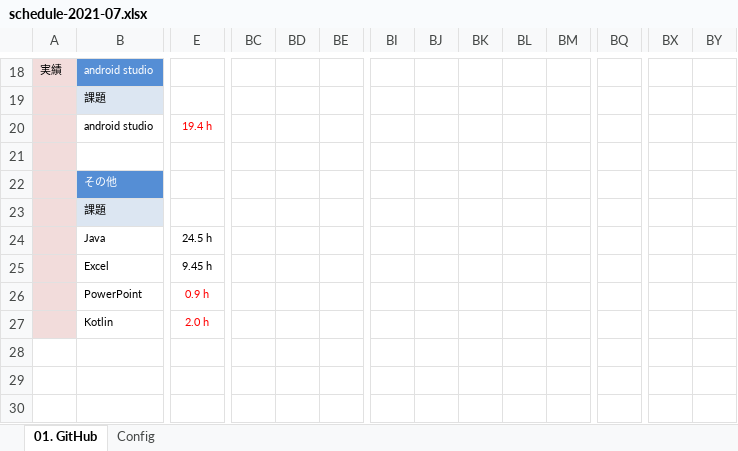
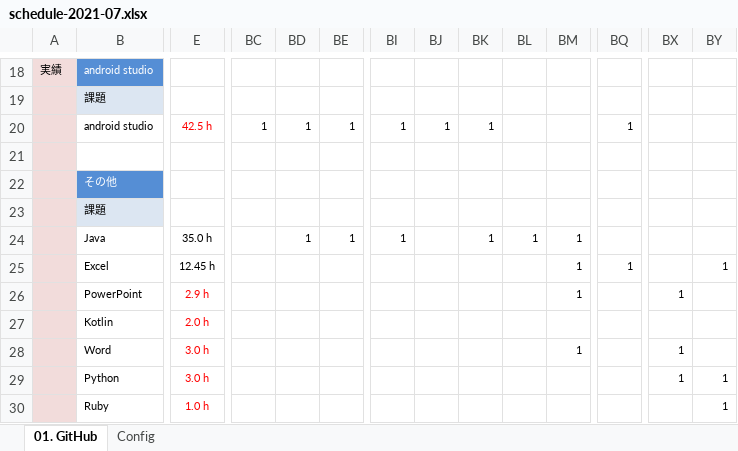
Before and after one commit to fs200714-imacocokoga-ayabe/schedule_202107, an Excel workbook: schedule-2021-07.xlsx, sheet 01. GitHub, drawn as a sheet; only a part is shown, gaps mark what is left out; values as stored, in another font and other column widths than the file's, no borders; conditional formats not drawn; removed rows and columns are numbered as before the commit, all else as after; rows hold the shown columns only; the diff names each change by its address in the sheet, - before the commit and + after, or states it on an @@ line.

Commit message:
更新

```diff
--- a/schedule-2021-07.xlsx (sheet 01. GitHub)
+++ b/schedule-2021-07.xlsx (sheet 01. GitHub)
-row 20:  | android studio | 19.4 h
+row 20:  | android studio | 42.5 h | 1 | 1 | 1 | 1 | 1 | 1 |  |  | 1
-E24: 24.5 h
+E24: 35.0 h
-BD24: (empty)
+BD24: 1
-BE24: (empty)
+BE24: 1
-BI24: (empty)
+BI24: 1
-BK24: (empty)
+BK24: 1
-BL24: (empty)
+BL24: 1
-BM24:BM26: (empty)
+BM24:BM26: 1
-E25: 9.45 h
+E25: 12.45 h
-BQ25: (empty)
+BQ25: 1
-BY25: (empty)
+BY25: 1
-E26: 0.9 h
+E26: 2.9 h
-BX26: (empty)
+BX26: 1
+row 28:  | Word | 3.0 h |  |  |  |  |  |  |  | 1 |  | 1
+row 29:  | Python | 3.0 h |  |  |  |  |  |  |  |  |  | 1 | 1
+row 30:  | Ruby | 1.0 h |  |  |  |  |  |  |  |  |  |  | 1
```
